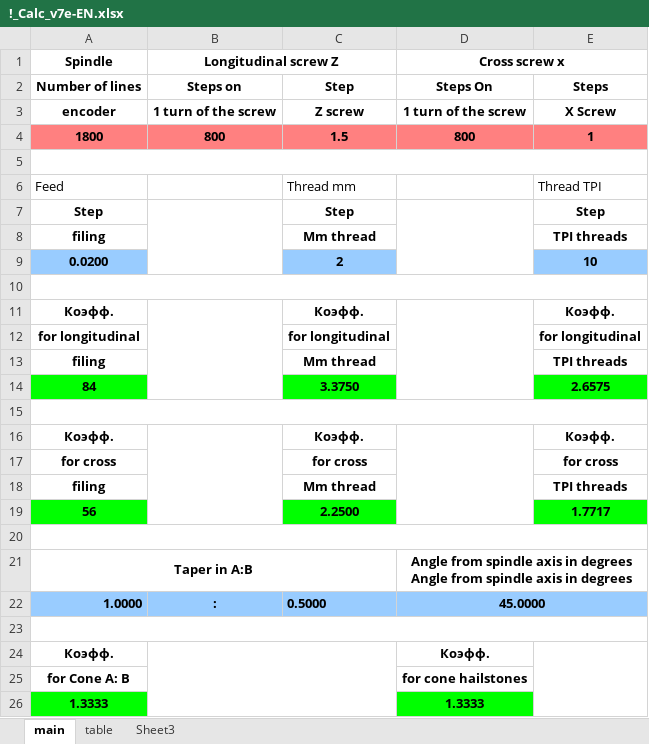
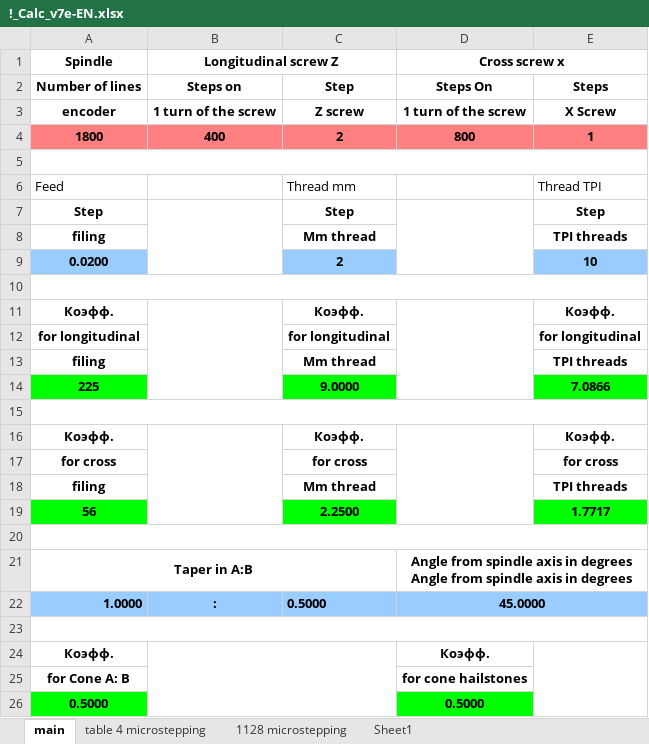
Before and after one commit to jschoch/electonic_guitar, an Excel workbook: !_Calc_v7e-EN.xlsx, sheet main, drawn as a sheet; values as stored, in another font and other column widths than the file's, no borders; removed rows and columns are numbered as before the commit, all else as after; the diff names each change by its address in the sheet, - before the commit and + after, or states it on an @@ line.

```diff
--- a/!_Calc_v7e-EN.xlsx (sheet main)
+++ b/!_Calc_v7e-EN.xlsx (sheet main)
-sheet tab: table
+sheet tab: table 4 microstepping
-sheet tab: Sheet3
+sheet tab: 1128 microstepping
+sheet tab: Sheet1
-B4 (Longitudinal screw Z): 800
+B4 (Longitudinal screw Z): 400
-C4: 1.5
+C4: 2
-row 14: 84 |  | 3.3750 |  | 2.6575
+row 14: 225 |  | 9.0000 |  | 7.0866
-row 26: 1.3333 |  |  | 1.3333
+row 26: 0.5000 |  |  | 0.5000
```
Also changed, not shown: sheet 1128 microstepping, 9 other files.
